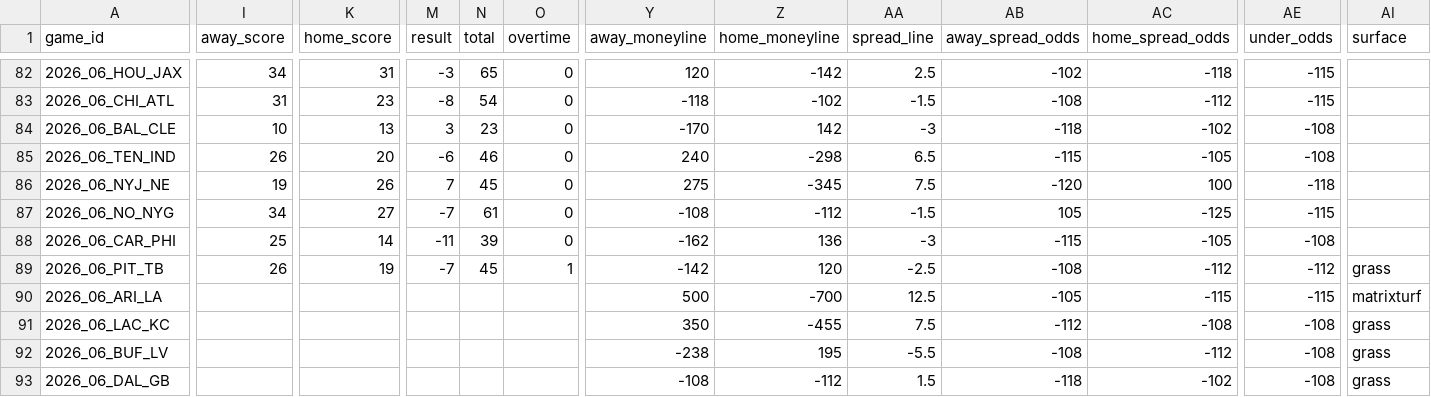
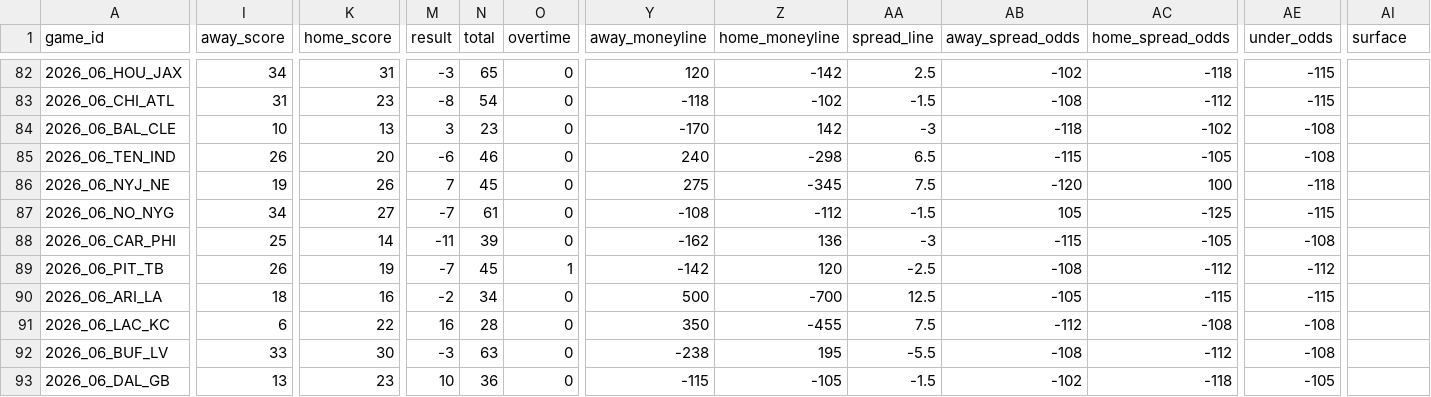
Before and after one commit to jlwin1995-alt/Bball, a CSV file: football/data/raw/schedule.csv, drawn as a sheet; only a part is shown, gaps mark what is left out; the diff covers the shown part only; the diff names each change by its address in the sheet, - before the commit and + after, or states it on an @@ line.

```diff
--- a/football/data/raw/schedule.csv
+++ b/football/data/raw/schedule.csv
-AI89 (surface): grass
+AI89 (surface): (empty)
-I90 (away_score): (empty)
+I90 (away_score): 18
-K90 (home_score): (empty)
+K90 (home_score): 16
-M90 (result): (empty)
+M90 (result): -2
-N90 (total): (empty)
+N90 (total): 34
-O90:O93 (overtime): (empty)
+O90:O93 (overtime): 0
-AI90 (surface): matrixturf
+AI90 (surface): (empty)
-I91 (away_score): (empty)
+I91 (away_score): 6
-K91 (home_score): (empty)
+K91 (home_score): 22
-M91 (result): (empty)
+M91 (result): 16
-N91 (total): (empty)
+N91 (total): 28
-AI91:AI93 (surface): grass
+AI91:AI93 (surface): (empty)
-I92 (away_score): (empty)
+I92 (away_score): 33
-K92 (home_score): (empty)
+K92 (home_score): 30
-M92 (result): (empty)
+M92 (result): -3
-N92 (total): (empty)
+N92 (total): 63
-I93 (away_score): (empty)
+I93 (away_score): 13
-K93 (home_score): (empty)
+K93 (home_score): 23
-M93 (result): (empty)
+M93 (result): 10
-N93 (total): (empty)
+N93 (total): 36
-Y93 (away_moneyline): -108
+Y93 (away_moneyline): -115
-Z93 (home_moneyline): -112
+Z93 (home_moneyline): -105
-AA93 (spread_line): 1.5
+AA93 (spread_line): -1.5
-AB93 (away_spread_odds): -118
+AB93 (away_spread_odds): -102
-AC93 (home_spread_odds): -102
+AC93 (home_spread_odds): -118
-AE93 (under_odds): -108
+AE93 (under_odds): -105
```
Also changed, not shown: 120 edited cells elsewhere in this file, football/data/raw/cfb_games.csv, football/data/raw/depth.csv, 16 other files.
